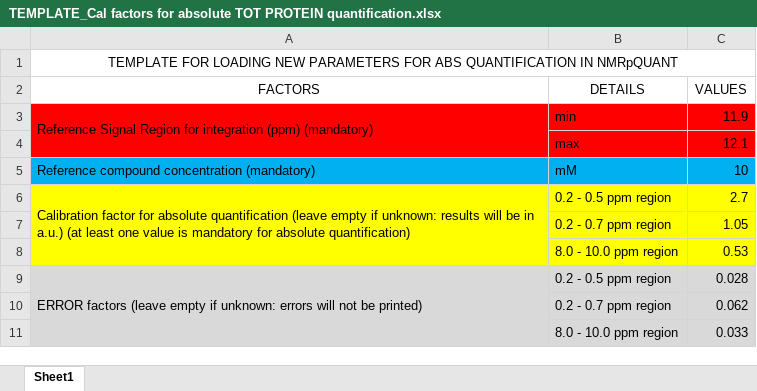
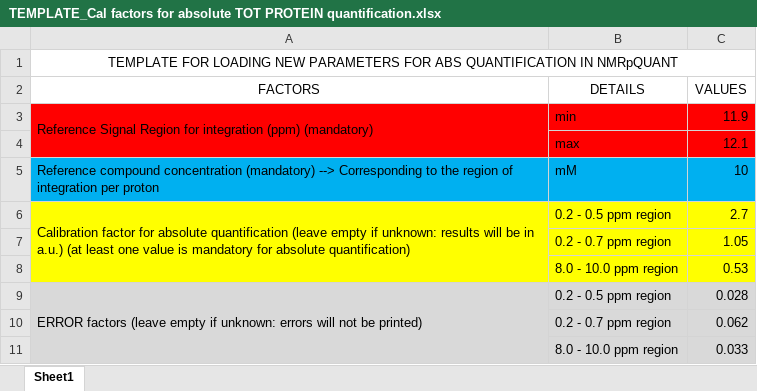
Before and after one commit to pantakis/NMRpQuant, an Excel workbook: Templates/TEMPLATE_Cal factors for absolute TOT PROTEIN quantification.xlsx, sheet Sheet1, drawn as a sheet; values as stored, in another font and other column widths than the file's, no borders; the diff names each change by its address in the sheet, - before the commit and + after, or states it on an @@ line.

Commit message:
NMRpQuant v1.1

```diff
--- a/Templates/TEMPLATE_Cal factors for absolute TOT PROTEIN quantification.xlsx (sheet Sheet1)
+++ b/Templates/TEMPLATE_Cal factors for absolute TOT PROTEIN quantification.xlsx (sheet Sheet1)
-A5 (FACTORS): …concentration (mandatory)
+A5 (FACTORS): …concentration (mandatory) --> Corresponding to the region of integration per proton
```
